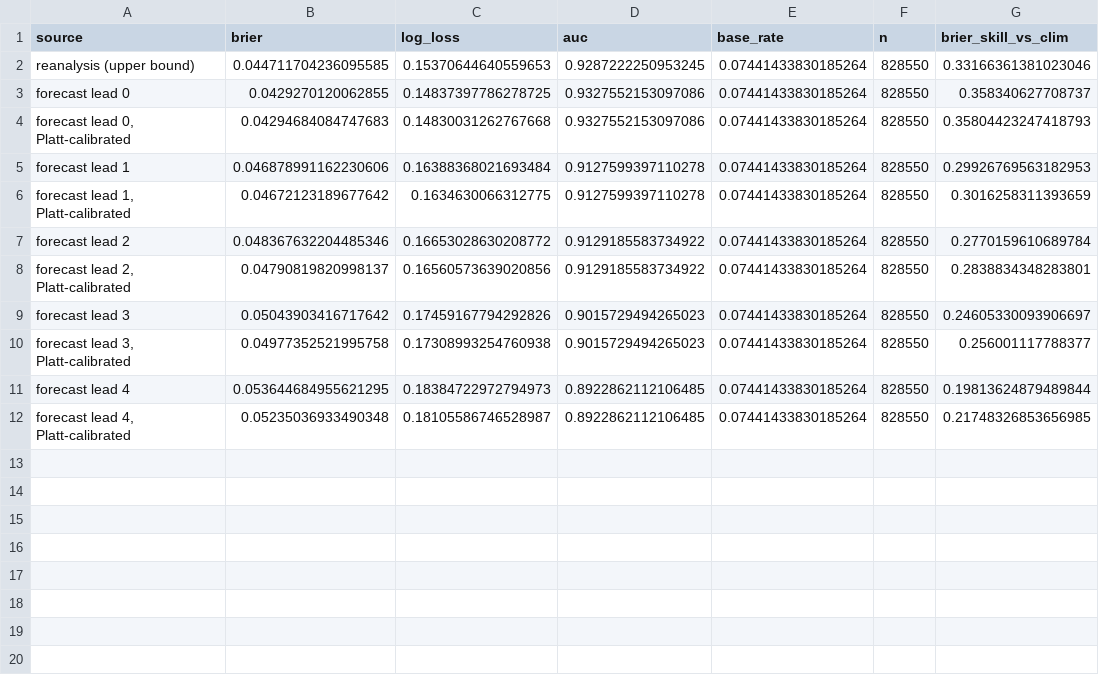
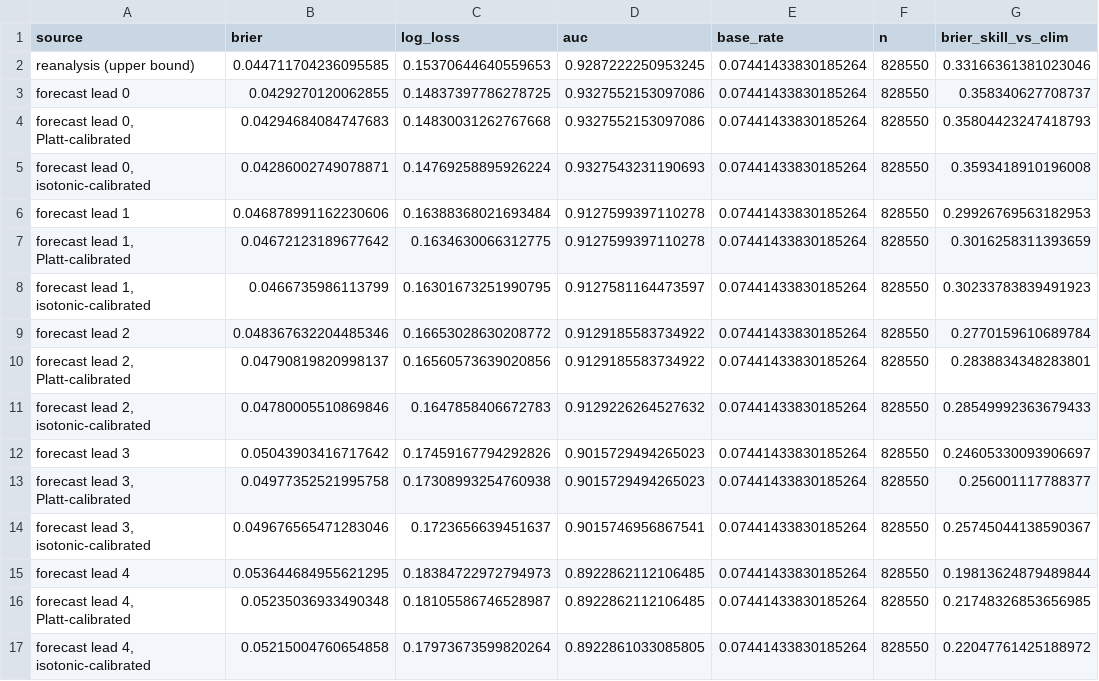
Before and after one commit to ethanbuckley/dipcast, a CSV file: data/processed/verification_leads_2025.csv, drawn as a sheet.

```diff
--- a/data/processed/verification_leads_2025.csv
+++ b/data/processed/verification_leads_2025.csv
@@ -4,9 +4,14 @@ forecast lead 0,0.0429270120062855,0.14837397786278725,0.9327552153097086,0.0744
 "forecast lead 0, Platt-calibrated",0.04294684084747683,0.14830031262767668,0.9327552153097086,0.07441433830185264,828550,0.35804423247418793
+"forecast lead 0, isotonic-calibrated",0.04286002749078871,0.14769258895926224,0.9327543231190693,0.07441433830185264,828550,0.3593418910196008
 forecast lead 1,0.046878991162230606,0.16388368021693484,0.9127599397110278,0.07441433830185264,828550,0.29926769563182953
 "forecast lead 1, Platt-calibrated",0.04672123189677642,0.1634630066312775,0.9127599397110278,0.07441433830185264,828550,0.3016258311393659
+"forecast lead 1, isotonic-calibrated",0.0466735986113799,0.16301673251990795,0.9127581164473597,0.07441433830185264,828550,0.30233783839491923
 forecast lead 2,0.048367632204485346,0.16653028630208772,0.9129185583734922,0.07441433830185264,828550,0.2770159610689784
 "forecast lead 2, Platt-calibrated",0.04790819820998137,0.16560573639020856,0.9129185583734922,0.07441433830185264,828550,0.2838834348283801
+"forecast lead 2, isotonic-calibrated",0.04780005510869846,0.1647858406672783,0.9129226264527632,0.07441433830185264,828550,0.28549992363679433
 forecast lead 3,0.05043903416717642,0.17459167794292826,0.9015729494265023,0.07441433830185264,828550,0.24605330093906697
 "forecast lead 3, Platt-calibrated",0.04977352521995758,0.17308993254760938,0.9015729494265023,0.07441433830185264,828550,0.256001117788377
+"forecast lead 3, isotonic-calibrated",0.049676565471283046,0.1723656639451637,0.9015746956867541,0.07441433830185264,828550,0.25745044138590367
 forecast lead 4,0.053644684955621295,0.18384722972794973,0.8922862112106485,0.07441433830185264,828550,0.19813624879489844
 "forecast lead 4, Platt-calibrated",0.05235036933490348,0.18105586746528987,0.8922862112106485,0.07441433830185264,828550,0.21748326853656985
+"forecast lead 4, isotonic-calibrated",0.05215004760654858,0.17973673599820264,0.8922861033085805,0.07441433830185264,828550,0.22047761425188972
```
Also changed, not shown: 11 other files.
